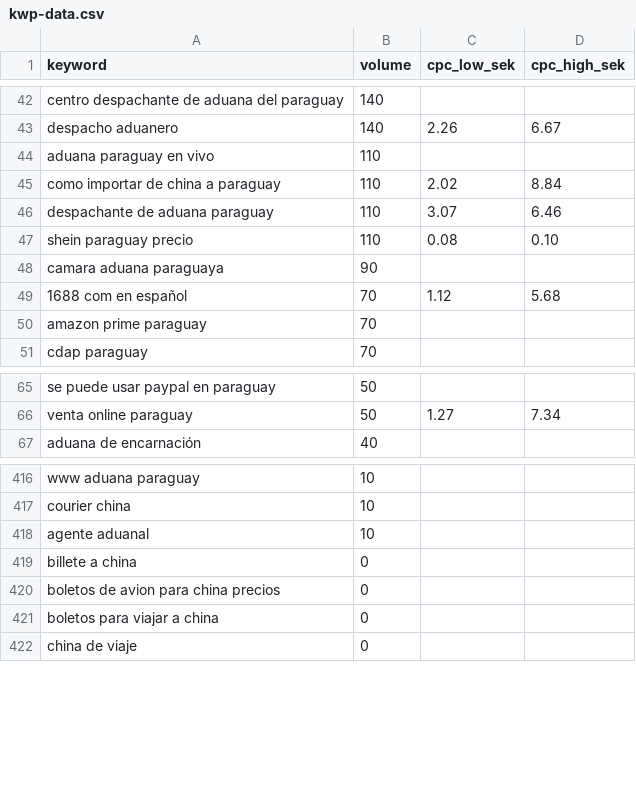
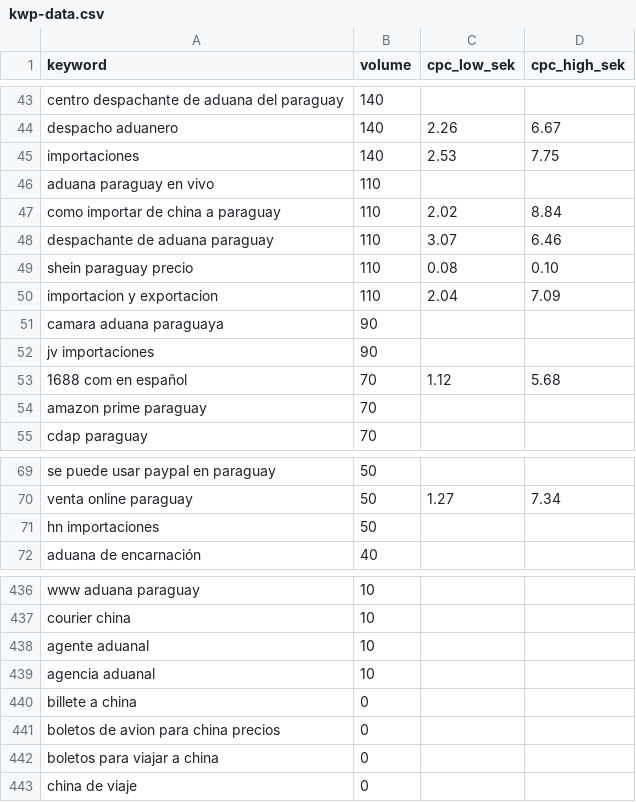
Before and after one commit to antonmarklundcom/china, a CSV file: docs/kwp-data.csv, drawn as a sheet; only a part is shown, gaps mark what is left out; the diff covers the shown part only.

```diff
--- a/docs/kwp-data.csv
+++ b/docs/kwp-data.csv
@@ -43,2 +44,3 @@ centro despachante de aduana del paraguay,140,,
 despacho aduanero,140,2.26,6.67
+importaciones,140,2.53,7.75
 aduana paraguay en vivo,110,,
@@ -47,3 +49,5 @@ despachante de aduana paraguay,110,3.07,6.46
 shein paraguay precio,110,0.08,0.10
+importacion y exportacion,110,2.04,7.09
 camara aduana paraguaya,90,,
+jv importaciones,90,,
 1688 com en español,70,1.12,5.68
@@ -66,2 +70,3 @@ se puede usar paypal en paraguay,50,,
 venta online paraguay,50,1.27,7.34
+hn importaciones,50,,
 aduana de encarnación,40,,
@@ -418,2 +438,3 @@ courier china,10,,
 agente aduanal,10,,
+agencia aduanal,10,,
 billete a china,0,,
```
Also changed, not shown: 16 added rows and 2 edited cells elsewhere in this file, 1 other file.
